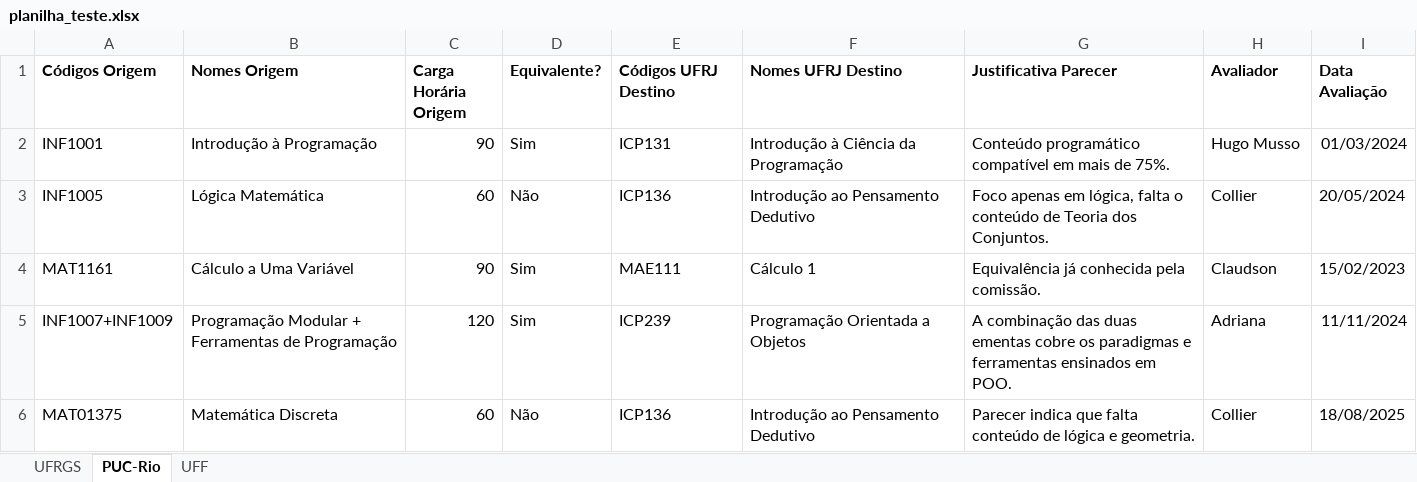
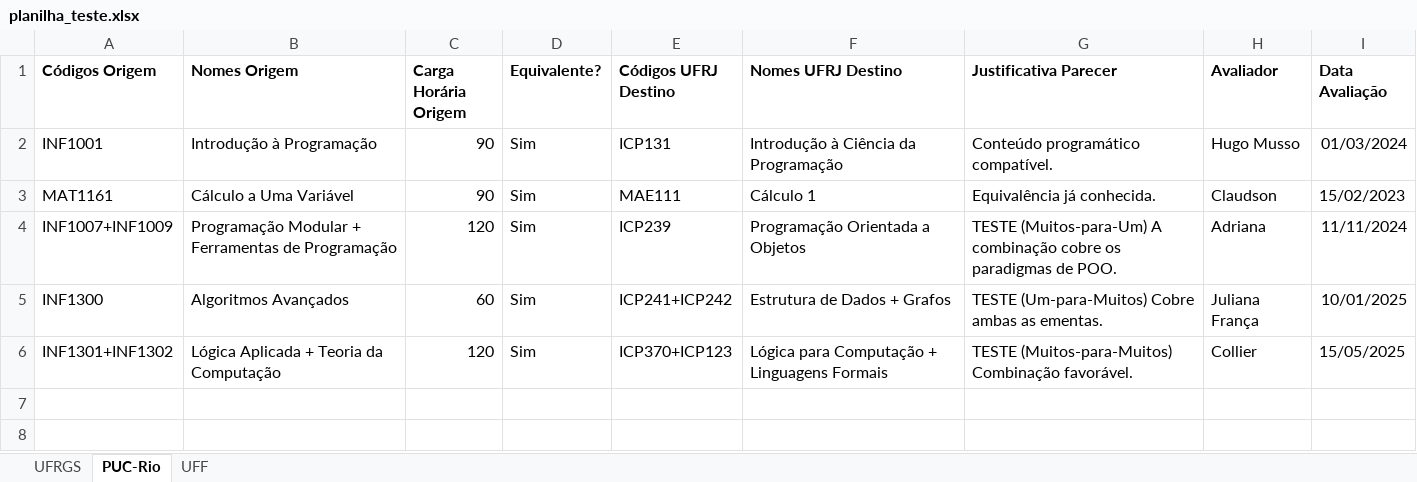
Before and after one commit to Inova-Process/automacao-equivalencia-disciplinas, an Excel workbook: data/planilha_teste.xlsx, sheet PUC-Rio, drawn as a sheet; values as stored, in another font and other column widths than the file's, no borders; charts and pictures not drawn; removed rows and columns are numbered as before the commit, all else as after; the diff names each change by its address in the sheet, - before the commit and + after, or states it on an @@ line.

```diff
--- a/data/planilha_teste.xlsx (sheet PUC-Rio)
+++ b/data/planilha_teste.xlsx (sheet PUC-Rio)
-G2 (Justificativa Parecer): Conteúdo programático compatível em mais de 75%.
+G2 (Justificativa Parecer): Conteúdo programático compatível.
-row 3: INF1005 | Lógica Matemática | 60 | Não | ICP136 | Introdução ao Pensamento Dedutivo | Foco apenas em lógica, falta o conteúdo de Teoria dos Conjuntos. | Collier | 20/05/2024
-G3 (Justificativa Parecer): Equivalência já conhecida pela comissão.
+G3 (Justificativa Parecer): Equivalência já conhecida.
-G4 (Justificativa Parecer): A combinação das duas ementas cobre os paradigmas e ferramentas ensinados em POO.
+G4 (Justificativa Parecer): TESTE (Muitos-para-Um) A combinação cobre os paradigmas de POO.
-row 6: MAT01375 | Matemática Discreta | 60 | Não | ICP136 | Introdução ao Pensamento Dedutivo | Parecer indica que falta conteúdo de lógica e geometria. | Collier | 18/08/2025
+row 5: INF1300 | Algoritmos Avançados | 60 | Sim | ICP241+ICP242 | Estrutura de Dados + Grafos | TESTE (Um-para-Muitos) Cobre ambas as ementas. | Juliana França | 10/01/2025
+row 6: INF1301+INF1302 | Lógica Aplicada + Teoria da Computação | 120 | Sim | ICP370+ICP123 | Lógica para Computação + Linguagens Formais | TESTE (Muitos-para-Muitos) Combinação favorável. | Collier | 15/05/2025
```
Also changed, not shown: 1 other file.
